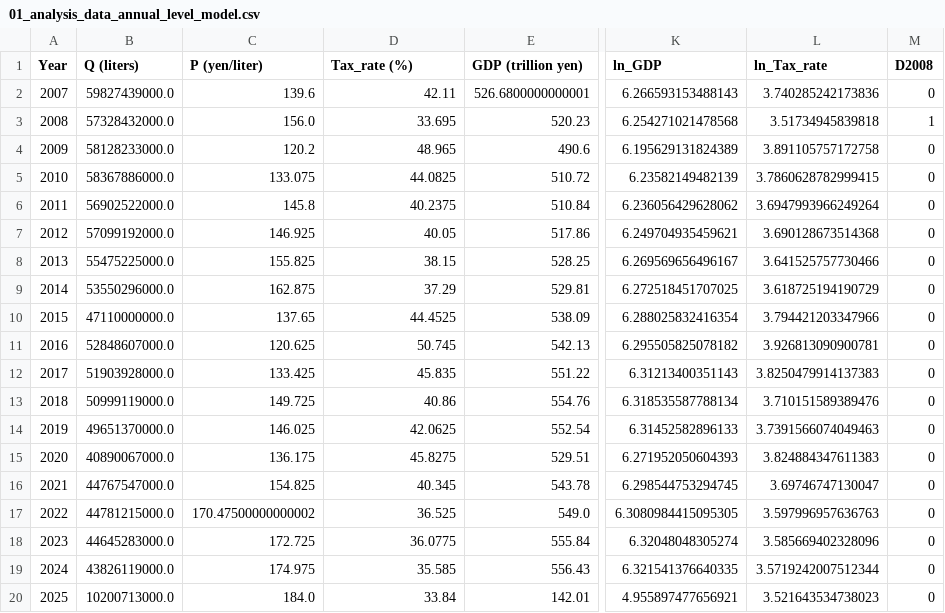
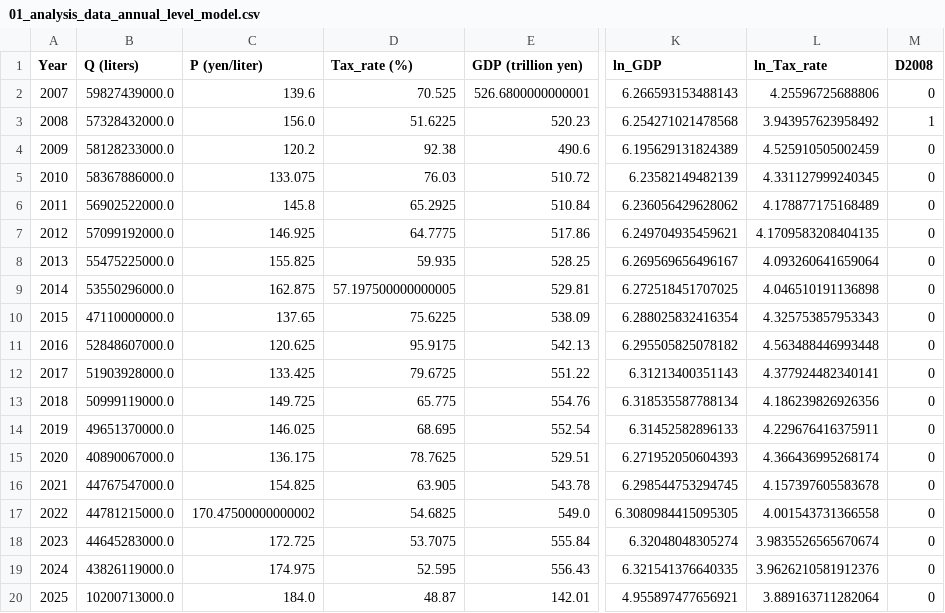
Before and after one commit to 5dogs/forReaserch, a CSV file: analysis/results/01_analysis_data_annual_level_model.csv, drawn as a sheet; only a part is shown, gaps mark what is left out; the diff names each change by its address in the sheet, - before the commit and + after, or states it on an @@ line.

```diff
--- a/analysis/results/01_analysis_data_annual_level_model.csv
+++ b/analysis/results/01_analysis_data_annual_level_model.csv
-D2 (Tax_rate (%)): 42.11
+D2 (Tax_rate (%)): 70.525
-L2 (ln_Tax_rate): 3.740285242173836
+L2 (ln_Tax_rate): 4.25596725688806
-D3 (Tax_rate (%)): 33.695
+D3 (Tax_rate (%)): 51.6225
-L3 (ln_Tax_rate): 3.51734945839818
+L3 (ln_Tax_rate): 3.943957623958492
-D4 (Tax_rate (%)): 48.965
+D4 (Tax_rate (%)): 92.38
-L4 (ln_Tax_rate): 3.891105757172758
+L4 (ln_Tax_rate): 4.525910505002459
-D5 (Tax_rate (%)): 44.0825
+D5 (Tax_rate (%)): 76.03
-L5 (ln_Tax_rate): 3.7860628782999415
+L5 (ln_Tax_rate): 4.331127999240345
-D6 (Tax_rate (%)): 40.2375
+D6 (Tax_rate (%)): 65.2925
-L6 (ln_Tax_rate): 3.6947993966249264
+L6 (ln_Tax_rate): 4.178877175168489
-D7 (Tax_rate (%)): 40.05
+D7 (Tax_rate (%)): 64.7775
-L7 (ln_Tax_rate): 3.690128673514368
+L7 (ln_Tax_rate): 4.1709583208404135
-D8 (Tax_rate (%)): 38.15
+D8 (Tax_rate (%)): 59.935
-L8 (ln_Tax_rate): 3.641525757730466
+L8 (ln_Tax_rate): 4.093260641659064
-D9 (Tax_rate (%)): 37.29
+D9 (Tax_rate (%)): 57.197500000000005
-L9 (ln_Tax_rate): 3.618725194190729
+L9 (ln_Tax_rate): 4.046510191136898
-D10 (Tax_rate (%)): 44.4525
+D10 (Tax_rate (%)): 75.6225
-L10 (ln_Tax_rate): 3.794421203347966
+L10 (ln_Tax_rate): 4.325753857953343
-D11 (Tax_rate (%)): 50.745
+D11 (Tax_rate (%)): 95.9175
-L11 (ln_Tax_rate): 3.926813090900781
+L11 (ln_Tax_rate): 4.563488446993448
-D12 (Tax_rate (%)): 45.835
+D12 (Tax_rate (%)): 79.6725
-L12 (ln_Tax_rate): 3.8250479914137383
+L12 (ln_Tax_rate): 4.377924482340141
-D13 (Tax_rate (%)): 40.86
+D13 (Tax_rate (%)): 65.775
-L13 (ln_Tax_rate): 3.710151589389476
+L13 (ln_Tax_rate): 4.186239826926356
-D14 (Tax_rate (%)): 42.0625
+D14 (Tax_rate (%)): 68.695
-L14 (ln_Tax_rate): 3.7391566074049463
+L14 (ln_Tax_rate): 4.229676416375911
-D15 (Tax_rate (%)): 45.8275
+D15 (Tax_rate (%)): 78.7625
-L15 (ln_Tax_rate): 3.824884347611383
+L15 (ln_Tax_rate): 4.366436995268174
-D16 (Tax_rate (%)): 40.345
+D16 (Tax_rate (%)): 63.905
-L16 (ln_Tax_rate): 3.69746747130047
+L16 (ln_Tax_rate): 4.157397605583678
-D17 (Tax_rate (%)): 36.525
+D17 (Tax_rate (%)): 54.6825
-L17 (ln_Tax_rate): 3.597996957636763
+L17 (ln_Tax_rate): 4.001543731366558
-D18 (Tax_rate (%)): 36.0775
+D18 (Tax_rate (%)): 53.7075
-L18 (ln_Tax_rate): 3.585669402328096
+L18 (ln_Tax_rate): 3.9835526565670674
-D19 (Tax_rate (%)): 35.585
+D19 (Tax_rate (%)): 52.595
-L19 (ln_Tax_rate): 3.5719242007512344
+L19 (ln_Tax_rate): 3.9626210581912376
-D20 (Tax_rate (%)): 33.84
+D20 (Tax_rate (%)): 48.87
-L20 (ln_Tax_rate): 3.521643534738023
+L20 (ln_Tax_rate): 3.889163711282064
```
Also changed, not shown: analysis/demand_regression_data_annual_log_transformed.csv, analysis/results/01_demand_function_coefficients_annual_level_model.csv, 33 other files.
